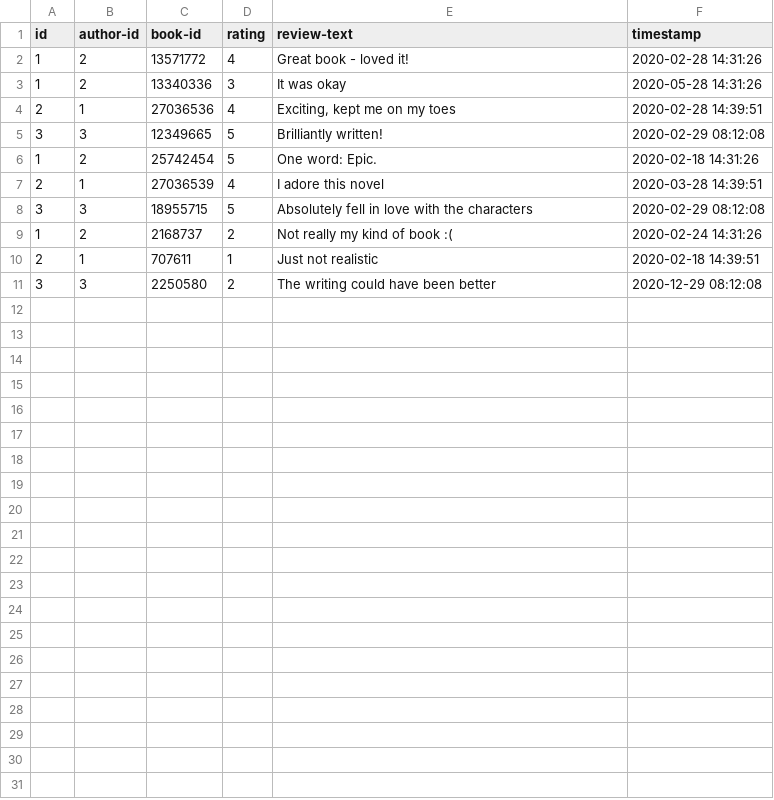
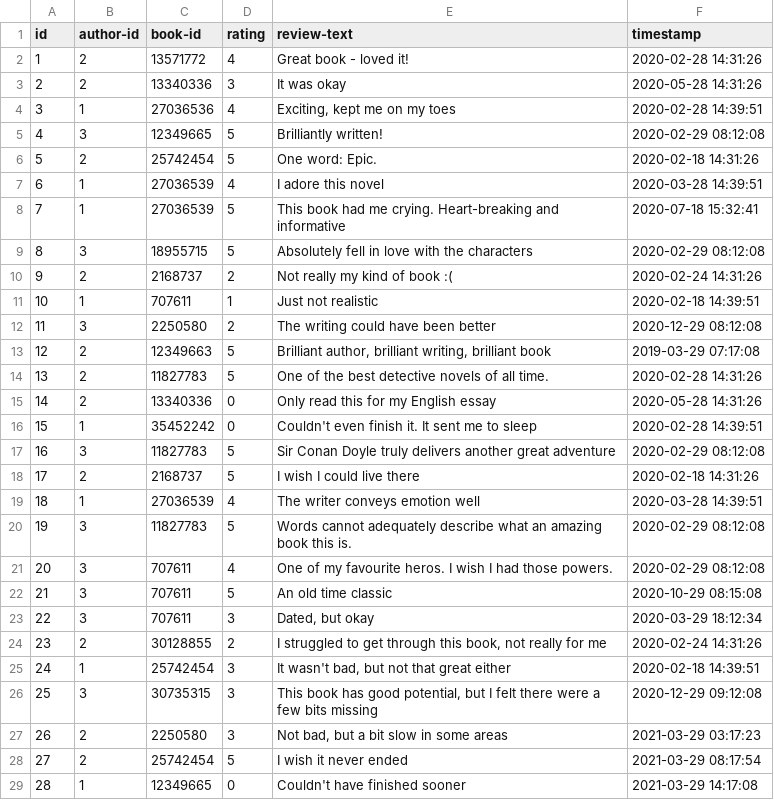
Before and after one commit to KimberleyEvans-Parker/BookBrowser, a CSV file: library/adapters/data/book_reviews.csv, drawn as a sheet; only a part is shown; the diff covers the shown part only.

Commit message:
Add more reviews

```diff
--- a/library/adapters/data/book_reviews.csv
+++ b/library/adapters/data/book_reviews.csv
@@ -2,10 +2,28 @@ id,author-id,book-id,rating,review-text,timestamp
 1,2,13571772, 4,"Great book - loved it!",2020-02-28 14:31:26
-1,2,13340336, 3,"It was okay",2020-05-28 14:31:26
-2,1,27036536, 4,"Exciting, kept me on my toes",2020-02-28 14:39:51
-3,3,12349665, 5,"Brilliantly written!",2020-02-29 08:12:08
-1,2,25742454, 5,"One word: Epic.",2020-02-18 14:31:26
-2,1,27036539, 4,"I adore this novel",2020-03-28 14:39:51
-3,3,18955715, 5,"Absolutely fell in love with the characters",2020-02-29 08:12:08
-1,2,2168737, 2,"Not really my kind of book :(",2020-02-24 14:31:26
-2,1,707611, 1,"Just not realistic",2020-02-18 14:39:51
-3,3,2250580, 2,"The writing could have been better",2020-12-29 08:12:08
+2,2,13340336, 3,"It was okay",2020-05-28 14:31:26
+3,1,27036536, 4,"Exciting, kept me on my toes",2020-02-28 14:39:51
+4,3,12349665, 5,"Brilliantly written!",2020-02-29 08:12:08
+5,2,25742454, 5,"One word: Epic.",2020-02-18 14:31:26
+6,1,27036539, 4,"I adore this novel",2020-03-28 14:39:51
+7,1,27036539, 5,"This book had me crying.  Heart-breaking and informative",2020-07-18 15:32:41
+8,3,18955715, 5,"Absolutely fell in love with the characters",2020-02-29 08:12:08
+9,2,2168737, 2,"Not really my kind of book :(",2020-02-24 14:31:26
+10,1,707611, 1,"Just not realistic",2020-02-18 14:39:51
+11,3,2250580, 2,"The writing could have been better",2020-12-29 08:12:08
+12,2,12349663, 5,"Brilliant author, brilliant writing, brilliant book",2019-03-29 07:17:08
+13,2,11827783, 5,"One of the best detective novels of all time.",2020-02-28 14:31:26
+14,2,13340336, 0,"Only read this for my English essay",2020-05-28 14:31:26
+15,1,35452242, 0,"Couldn't even finish it.  It sent me to sleep",2020-02-28 14:39:51
+16,3,11827783, 5,"Sir Conan Doyle truly delivers another great adventure",2020-02-29 08:12:08
+17,2,2168737, 5,"I wish I could live there",2020-02-18 14:31:26
+18,1,27036539, 4,"The writer conveys emotion well",2020-03-28 14:39:51
+19,3,11827783, 5,"Words cannot adequately describe what an amazing book this is.",2020-02-29 08:12:08
+20,3,707611, 4,"One of my favourite heros.  I wish I had those powers.",2020-02-29 08:12:08
+21,3,707611, 5,"An old time classic",2020-10-29 08:15:08
+22,3,707611, 3,"Dated, but okay",2020-03-29 18:12:34
+23,2,30128855, 2,"I struggled to get through this book, not really for me",2020-02-24 14:31:26
+24,1,25742454, 3,"It wasn't bad, but not that great either",2020-02-18 14:39:51
+25,3,30735315, 3,"This book has good potential, but I felt there were a few bits missing",2020-12-29 09:12:08
+26,2,2250580, 3,"Not bad, but a bit slow in some areas",2021-03-29 03:17:23
+27,2,25742454, 5,"I wish it never ended",2021-03-29 08:17:54
+28,1,12349665, 0,"Couldn't have finished sooner",2021-03-29 14:17:08
```
Also changed, not shown: 11 added rows elsewhere in this file, 1 other file.
